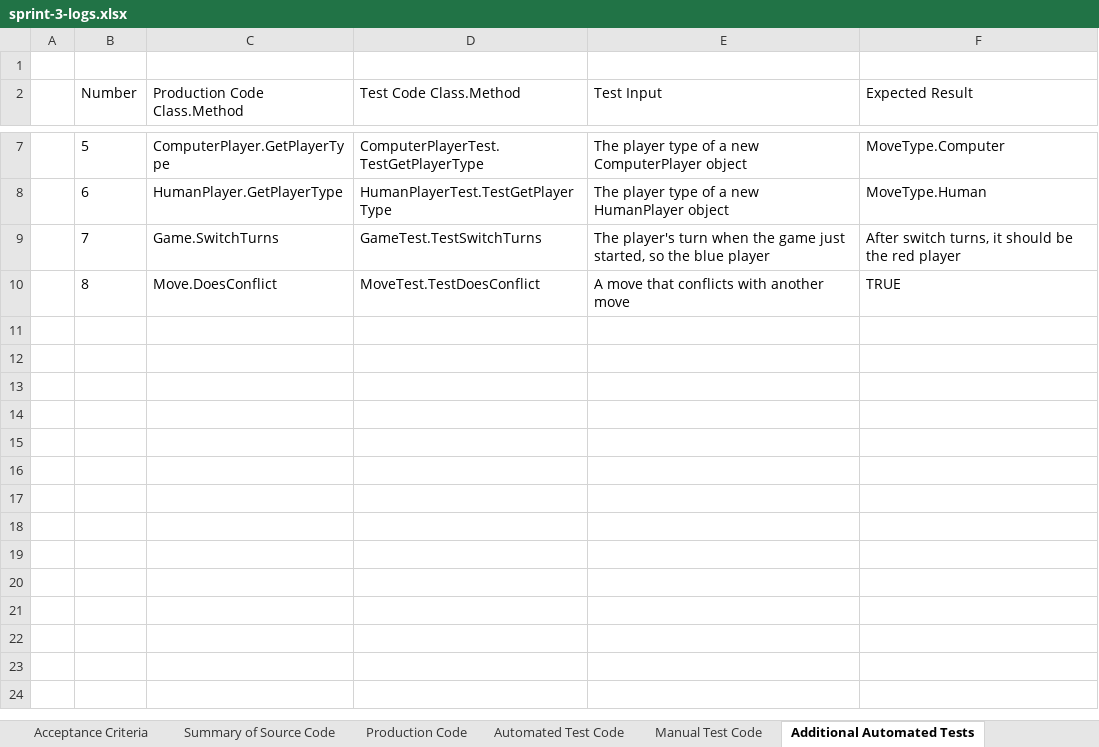
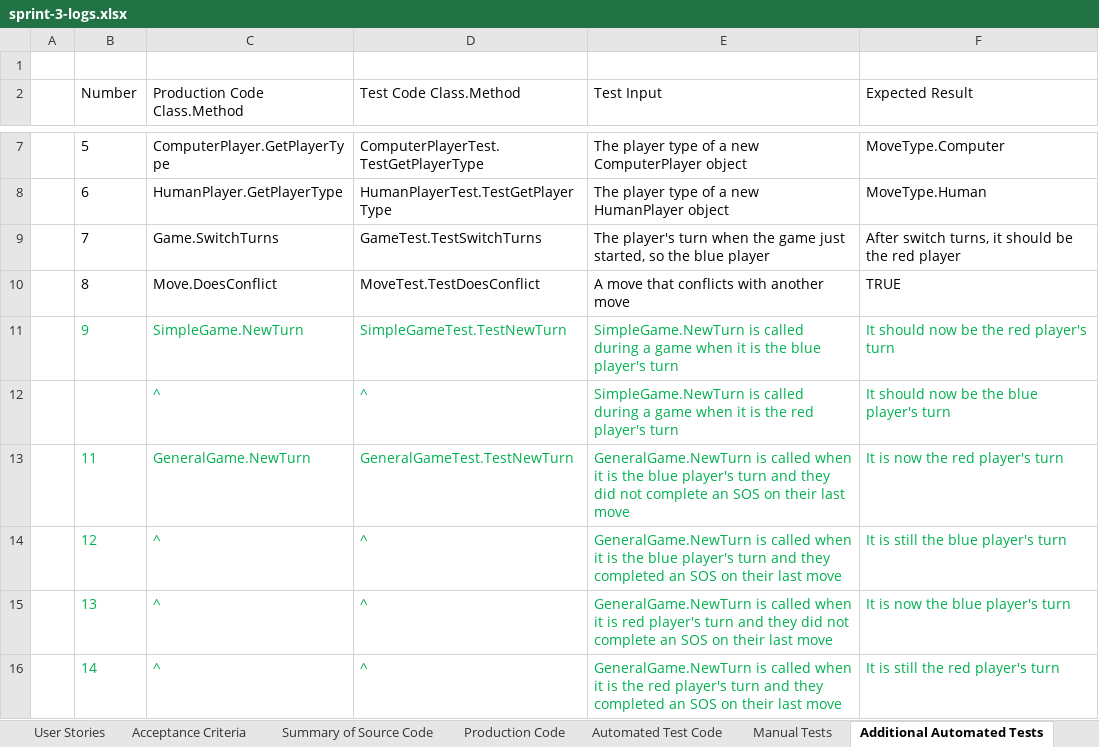
Before and after one commit to jonathanbenson/sosgame, an Excel workbook: artifacts/sprint-3-logs.xlsx, sheet Additional Automated Tests, drawn as a sheet; only a part is shown, gaps mark what is left out; values as stored, in another font and other column widths than the file's, no borders; table styles not drawn; the diff names each change by its address in the sheet, - before the commit and + after, or states it on an @@ line.

Commit message:
Added unit testing for SimpleGame.NewTurn and GeneralGame.NewTurn

```diff
--- a/artifacts/sprint-3-logs.xlsx (sheet Additional Automated Tests)
+++ b/artifacts/sprint-3-logs.xlsx (sheet Additional Automated Tests)
-sheet tab: Manual Test Code
+sheet tab: Manual Tests
+row 11:  | 9 | SimpleGame.NewTurn | SimpleGameTest.TestNewTurn | SimpleGame.NewTurn is called during a game when it is the blue player's turn | It should now be the red player's turn
+row 12:  |  | ^ | ^ | SimpleGame.NewTurn is called during a game when it is the red player's turn | It should now be the blue player's turn
+row 13:  | 11 | GeneralGame.NewTurn | GeneralGameTest.TestNewTurn | GeneralGame.NewTurn is called when it is the blue player's turn and they did not complete an SOS on their last move | It is now the red player's turn
+row 14:  | 12 | ^ | ^ | GeneralGame.NewTurn is called when it is the blue player's turn and they completed an SOS on their last move | It is still the blue player's turn
+row 15:  | 13 | ^ | ^ | GeneralGame.NewTurn is called when it is red player's turn and they did not complete an SOS on their last move | It is now the blue player's turn
+row 16:  | 14 | ^ | ^ | GeneralGame.NewTurn is called when it is the red player's turn and they completed an SOS on their last move | It is still the red player's turn
```
Also changed, not shown: sheet Manual Tests, artifacts/sprint-2-logs.xlsx, 2 other files.
